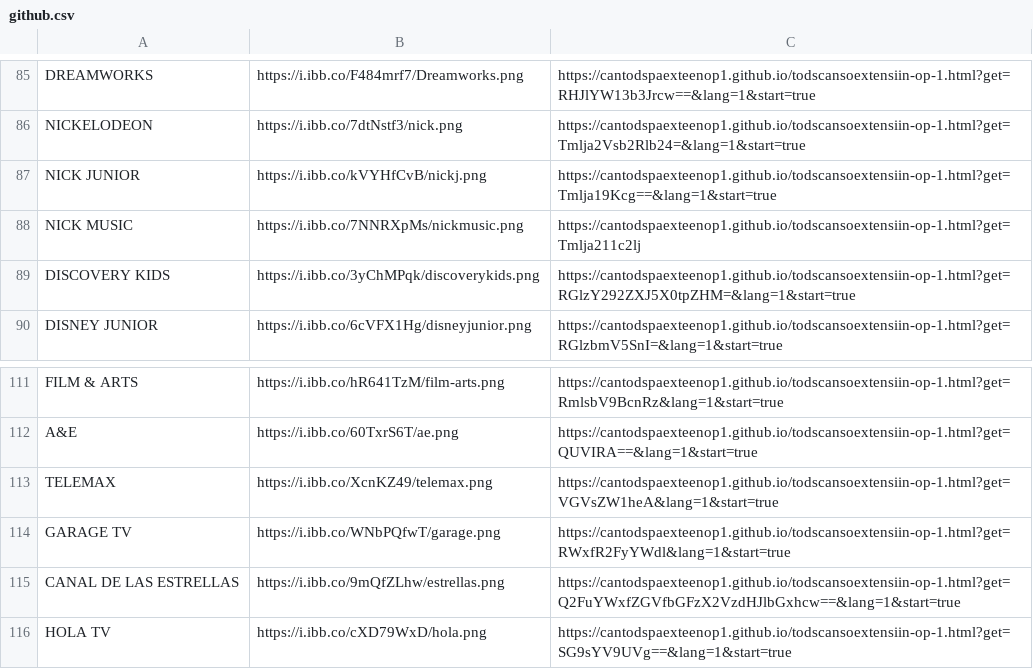
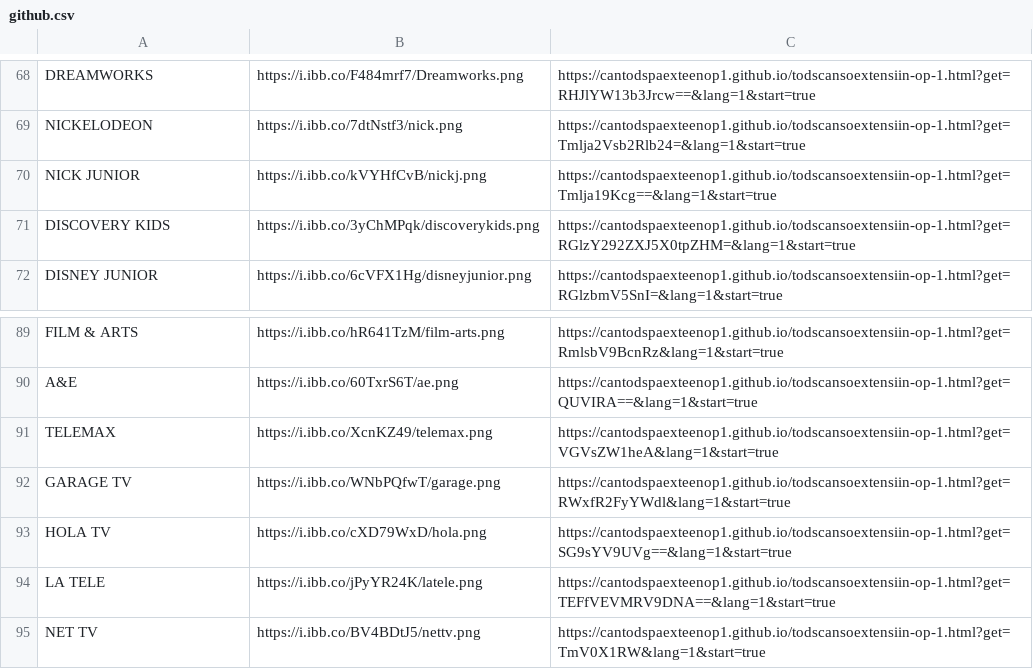
Before and after one commit to galvanoteca2001/FLOW, a CSV file: github.csv, drawn as a sheet; only a part is shown, gaps mark what is left out; the shorter side is filled out with more unchanged rows; the diff covers the shown part only.

Commit message:
Update github.csv

```diff
--- a/github.csv
+++ b/github.csv
@@ -87,3 +70,2 @@ NICKELODEON,https://i.ibb.co/7dtNstf3/nick.png,https://cantodspaexteenop1.github
 NICK JUNIOR,https://i.ibb.co/kVYHfCvB/nickj.png,https://cantodspaexteenop1.github.io/todscansoextensiin-op-1.html?get=Tmlja19Kcg==&lang=1&start=true
-NICK MUSIC,https://i.ibb.co/7NNRXpMs/nickmusic.png,https://cantodspaexteenop1.github.io/todscansoextensiin-op-1.html?get=Tmlja211c2lj
 DISCOVERY KIDS,https://i.ibb.co/3yChMPqk/discoverykids.png,https://cantodspaexteenop1.github.io/todscansoextensiin-op-1.html?get=RGlzY292ZXJ5X0tpZHM=&lang=1&start=true
@@ -114,3 +92,2 @@ TELEMAX,https://i.ibb.co/XcnKZ49/telemax.png,https://cantodspaexteenop1.github.i
 GARAGE TV,https://i.ibb.co/WNbPQfwT/garage.png,https://cantodspaexteenop1.github.io/todscansoextensiin-op-1.html?get=RWxfR2FyYWdl&lang=1&start=true
-CANAL DE LAS ESTRELLAS,https://i.ibb.co/9mQfZLhw/estrellas.png,https://cantodspaexteenop1.github.io/todscansoextensiin-op-1.html?get=Q2FuYWxfZGVfbGFzX2VzdHJlbGxhcw==&lang=1&start=true
 HOLA TV,https://i.ibb.co/cXD79WxD/hola.png,https://cantodspaexteenop1.github.io/todscansoextensiin-op-1.html?get=SG9sYV9UVg==&lang=1&start=true
```
Also changed, not shown: 27 removed rows elsewhere in this file.
